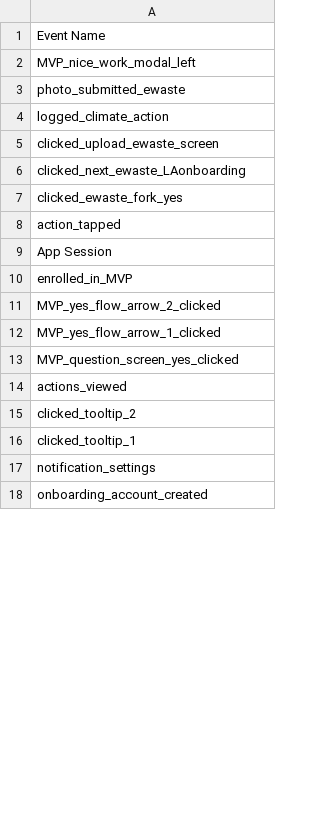
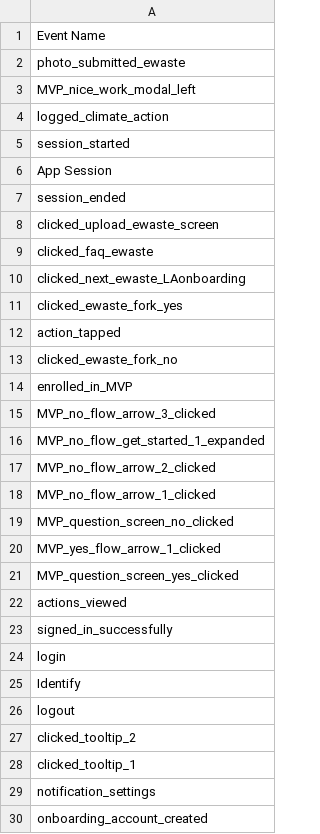
Before and after one commit to nasirsyasin/Dashboard_Earth_Automation-, a CSV file: Mixpanel_Results/mixpanel_events.csv, drawn as a sheet; only a part is shown; the diff covers the shown part only.

```diff
--- a/Mixpanel_Results/mixpanel_events.csv
+++ b/Mixpanel_Results/mixpanel_events.csv
@@ -1,6 +1,10 @@
 Event Name
+photo_submitted_ewaste
 MVP_nice_work_modal_left
-photo_submitted_ewaste
 logged_climate_action
+session_started
+App Session
+session_ended
 clicked_upload_ewaste_screen
+clicked_faq_ewaste
 clicked_next_ewaste_LAonboarding
@@ -8,5 +12,9 @@ clicked_ewaste_fork_yes
 action_tapped
-App Session
+clicked_ewaste_fork_no
 enrolled_in_MVP
-MVP_yes_flow_arrow_2_clicked
+MVP_no_flow_arrow_3_clicked
+MVP_no_flow_get_started_1_expanded
+MVP_no_flow_arrow_2_clicked
+MVP_no_flow_arrow_1_clicked
+MVP_question_screen_no_clicked
 MVP_yes_flow_arrow_1_clicked
@@ -14,2 +22,6 @@ MVP_question_screen_yes_clicked
 actions_viewed
+signed_in_successfully
+login
+Identify
+logout
 clicked_tooltip_2
```
Also changed, not shown: 2 removed rows elsewhere in this file, Results/Compost_MVP_Screens.csv, Results/Ewaste_results.csv, 22 other files.
